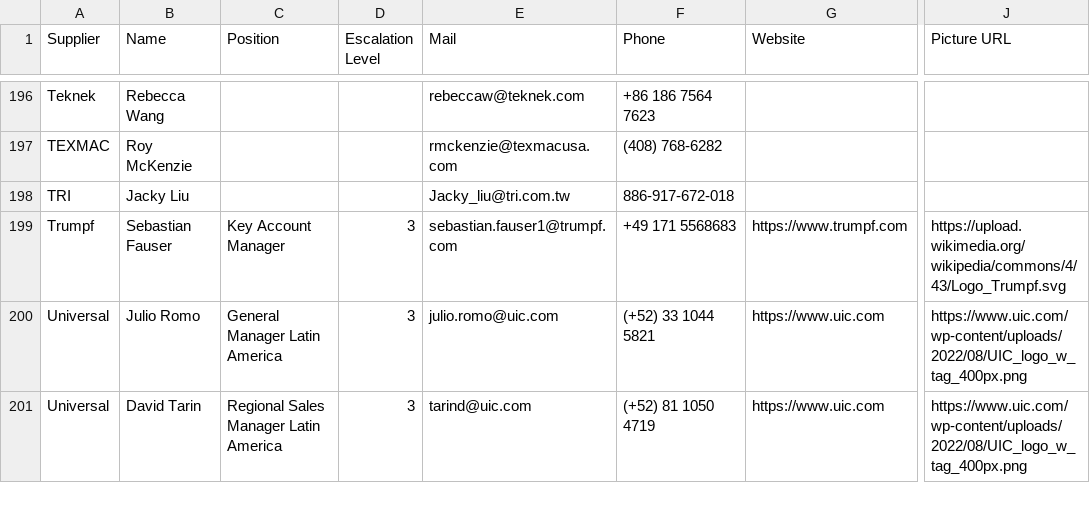
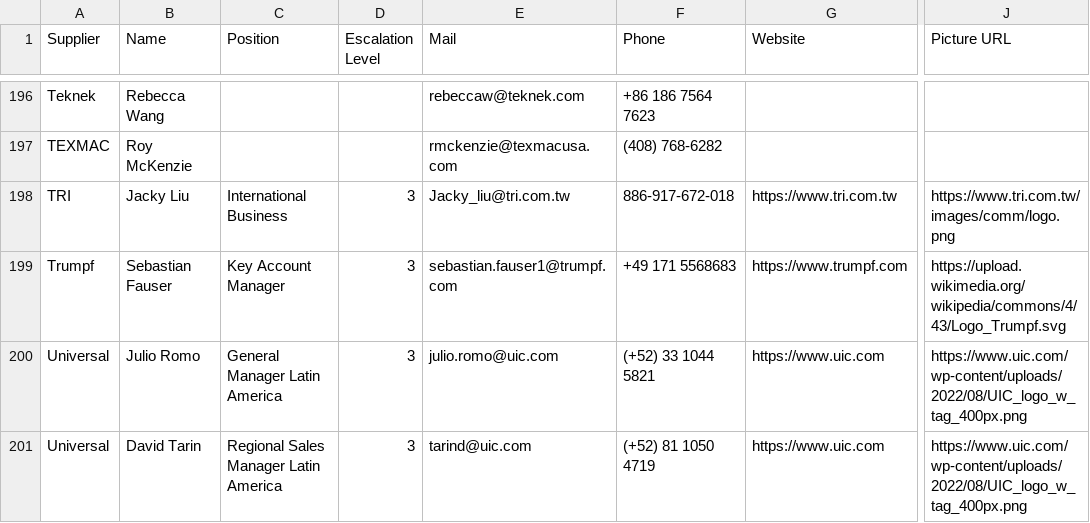
Before and after one commit to moi6k2/Directory, a CSV file: Base de datos.csv, drawn as a sheet; only a part is shown, gaps mark what is left out; the diff names each change by its address in the sheet, - before the commit and + after, or states it on an @@ line.

Commit message:
Update contacts from Directory

```diff
--- a/Base de datos.csv
+++ b/Base de datos.csv
-C198 (Position): (empty)
+C198 (Position): International Business
-D198 (Escalation Level): (empty)
+D198 (Escalation Level): 3
-G198 (Website): (empty)
+G198 (Website): https://www.tri.com.tw
-J198 (Picture URL): (empty)
+J198 (Picture URL): https://www.tri.com.tw/images/comm/logo.png
```
